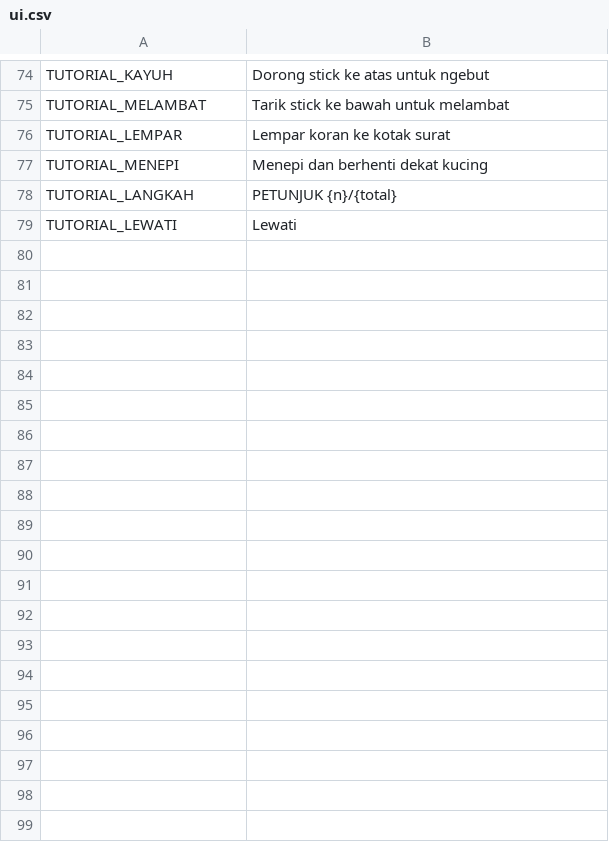
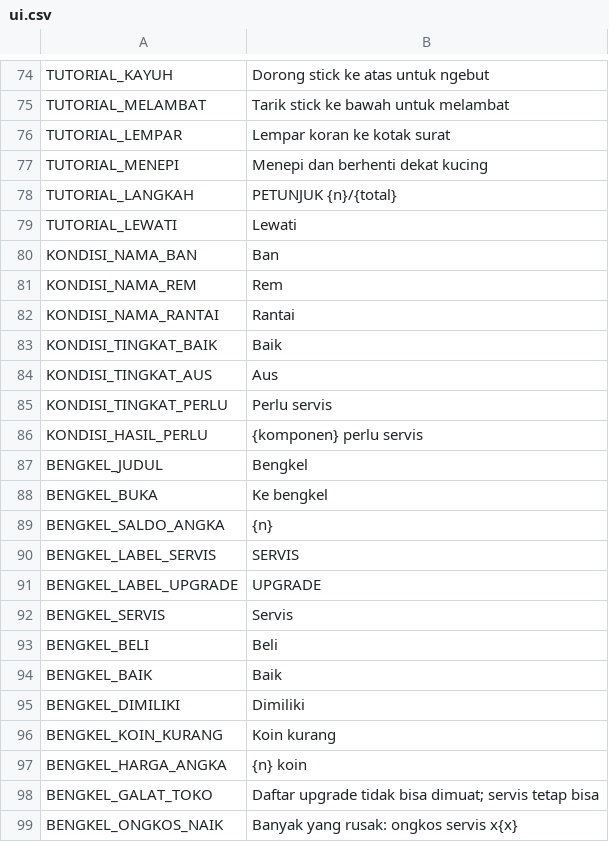
Before and after one commit to ronggur/loper-koran, a CSV file: translations/ui.csv, drawn as a sheet; only a part is shown, gaps mark what is left out.

Commit message:
feat: kondisi sepeda di rute, HUD kondisi, layar bengkel, dan alur Hasil -> Bengkel -> Hari berikutnya
Aus dari telemetri BikeMotion dan kerusakan tabrakan (KondisiRute) tersambung ke AdeganJalan/RuteMain,
efek memakai kondisi dan level upgrade tersimpan, peringatan = bunyi + ikon bergetar. Panel kondisi
baris 2 kanan atas (KotakKondisi), baris kondisi di layar hasil, tombol 'Ke bengkel', LayarBengkel dan
HariMain menyimpan tepat sekali saat 'Hari berikutnya' dari bengkel (AC-6, AC-20 sampai AC-26).
Tes alur hari/misi diubah: tombol layar hasil kini membuka bengkel, hari berakhir di bengkel.

```diff
--- a/translations/ui.csv
+++ b/translations/ui.csv
@@ -79 +79,21 @@ TUTORIAL_LANGKAH,PETUNJUK {n}/{total}
 TUTORIAL_LEWATI,Lewati
+KONDISI_NAMA_BAN,Ban
+KONDISI_NAMA_REM,Rem
+KONDISI_NAMA_RANTAI,Rantai
+KONDISI_TINGKAT_BAIK,Baik
+KONDISI_TINGKAT_AUS,Aus
+KONDISI_TINGKAT_PERLU,Perlu servis
+KONDISI_HASIL_PERLU,{komponen} perlu servis
+BENGKEL_JUDUL,Bengkel
+BENGKEL_BUKA,Ke bengkel
+BENGKEL_SALDO_ANGKA,{n}
+BENGKEL_LABEL_SERVIS,SERVIS
+BENGKEL_LABEL_UPGRADE,UPGRADE
+BENGKEL_SERVIS,Servis
+BENGKEL_BELI,Beli
+BENGKEL_BAIK,Baik
+BENGKEL_DIMILIKI,Dimiliki
+BENGKEL_KOIN_KURANG,Koin kurang
+BENGKEL_HARGA_ANGKA,{n} koin
+BENGKEL_GALAT_TOKO,Daftar upgrade tidak bisa dimuat; servis tetap bisa
+BENGKEL_ONGKOS_NAIK,Banyak yang rusak: ongkos servis x{x}
```
Also changed, not shown: 24 other files.
